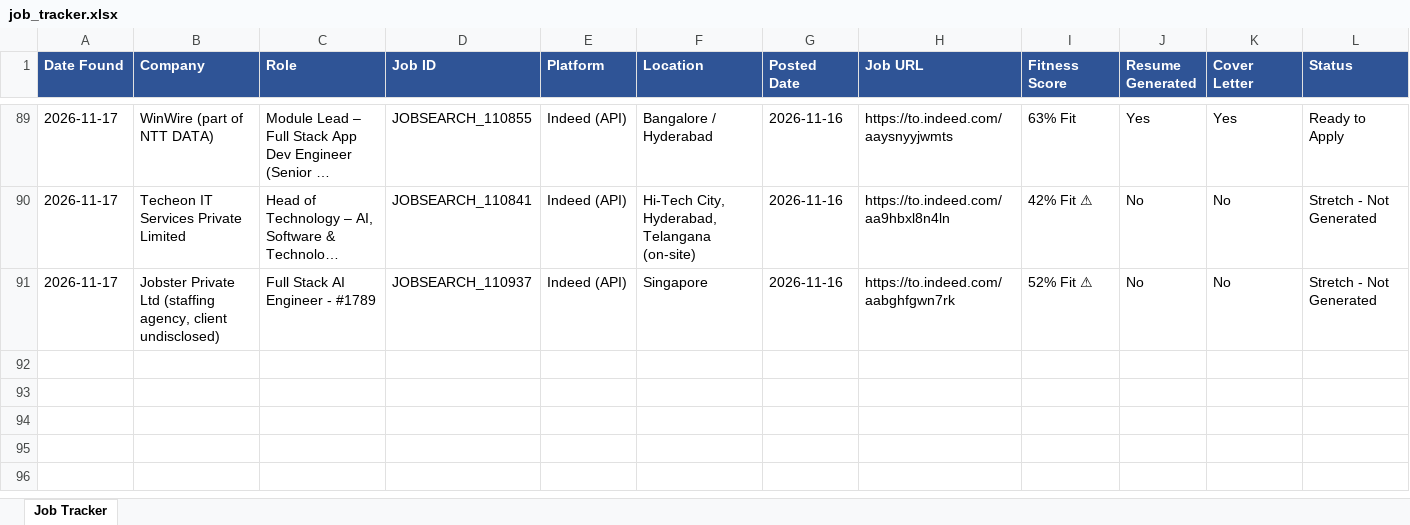
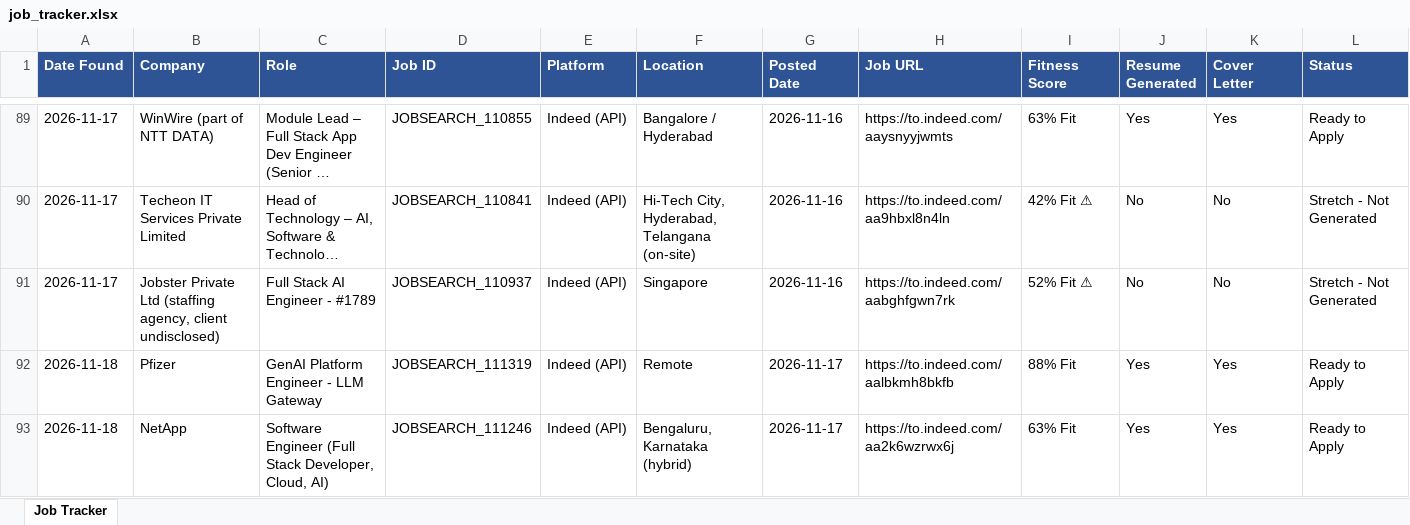
Before and after one commit to practicalcodewishshiva/devgnan-job-search, an Excel workbook: job_tracker.xlsx, sheet Job Tracker, drawn as a sheet; only a part is shown, gaps mark what is left out; long unchanged cells end in …; values as stored, in another font and other column widths than the file's, no borders; rows hold the shown columns only; the diff names each change by its address in the sheet, - before the commit and + after, or states it on an @@ line.

```diff
--- a/job_tracker.xlsx (sheet Job Tracker)
+++ b/job_tracker.xlsx (sheet Job Tracker)
+row 92: 2026-11-18 | Pfizer | GenAI Platform Engineer - LLM Gateway | JOBSEARCH_111319 | Indeed (API) | Remote | 2026-11-17 | https://to.indeed.com/aalbkmh8bkfb | 88% Fit | Yes | Yes | Ready to Apply
+row 93: 2026-11-18 | NetApp | Software Engineer (Full Stack Developer, Cloud, AI) | JOBSEARCH_111246 | Indeed (API) | Bengaluru, Karnataka (hybrid) | 2026-11-17 | https://to.indeed.com/aa2k6wzrwx6j | 63% Fit | Yes | Yes | Ready to Apply
```
Also changed, not shown: 5 other files.
